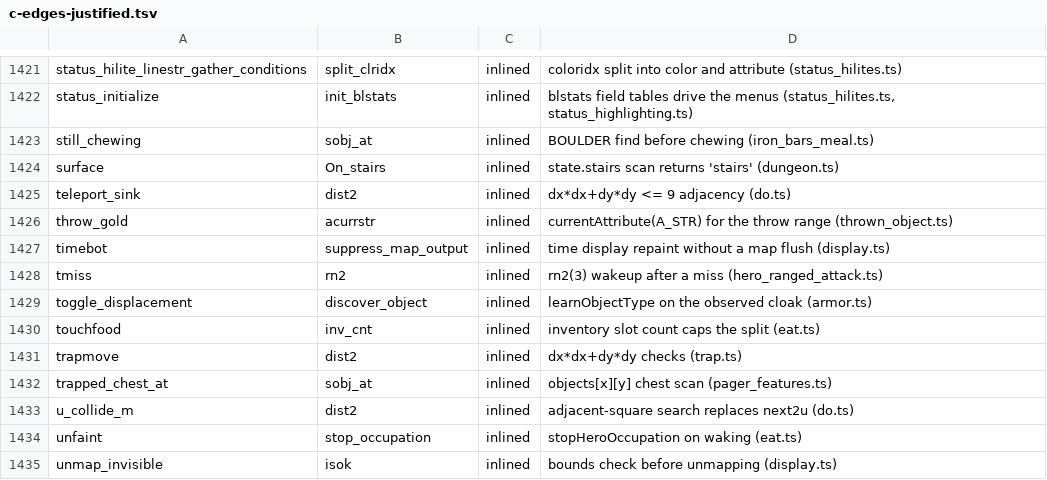
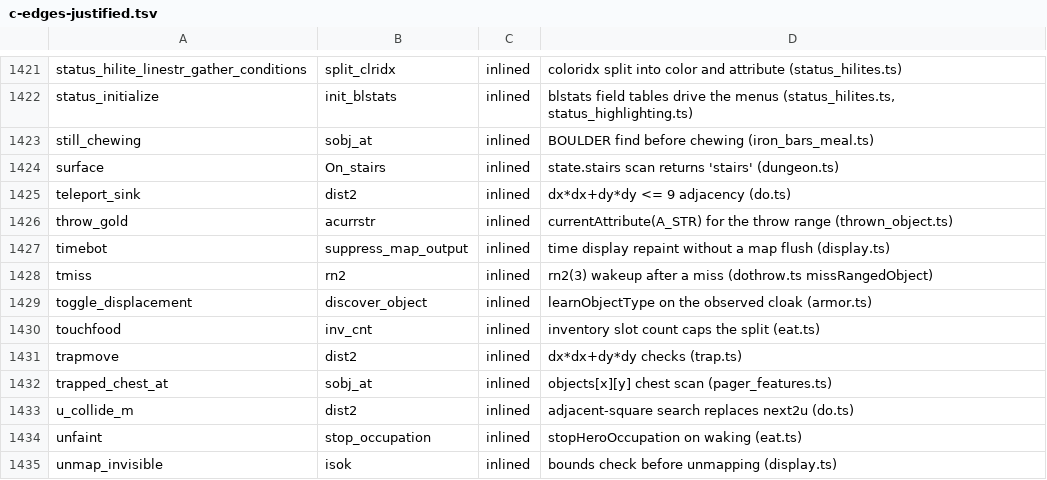
Before and after one commit to daoa0601/teleport-contest, a TSV file: docs/ledger/c-edges-justified.tsv, drawn as a sheet; only a part is shown, gaps mark what is left out.

```diff
--- a/docs/ledger/c-edges-justified.tsv
+++ b/docs/ledger/c-edges-justified.tsv
@@ -1427,3 +1427,3 @@ throw_gold	acurrstr	inlined	currentAttribute(A_STR) for the throw range (thrown_
 timebot	suppress_map_output	inlined	time display repaint without a map flush (display.ts)
-tmiss	rn2	inlined	rn2(3) wakeup after a miss (hero_ranged_attack.ts)
+tmiss	rn2	inlined	rn2(3) wakeup after a miss (dothrow.ts missRangedObject)
 toggle_displacement	discover_object	inlined	learnObjectType on the observed cloak (armor.ts)
```
Also changed, not shown: docs/ledger/rng-callsites.tsv, 34 other files.
